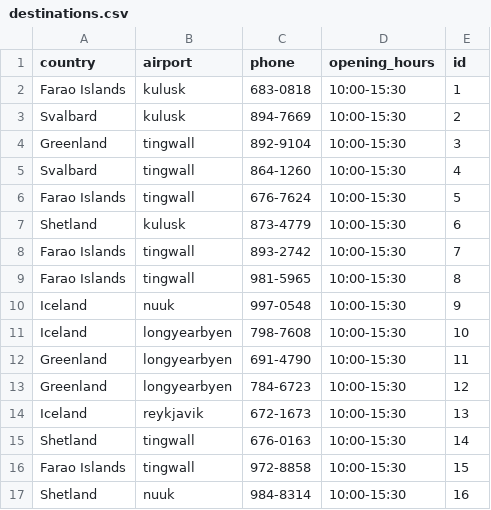
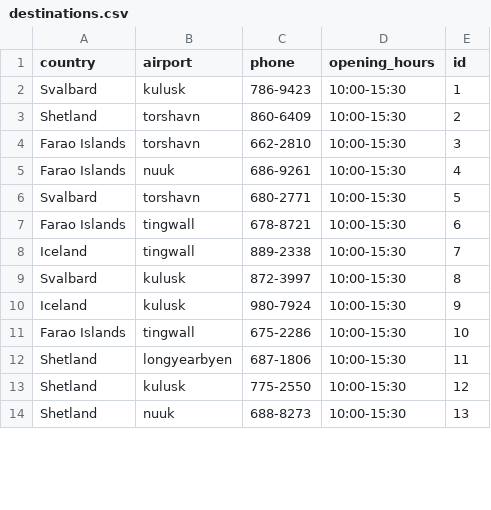
Before and after one commit to stebbilax/-VLN1-2020-H23, a CSV file: src/Data/data/destinations.csv, drawn as a sheet; only a part is shown; the diff covers the shown part only.

```diff
--- a/src/Data/data/destinations.csv
+++ b/src/Data/data/destinations.csv
@@ -1,17 +1,14 @@
 country,airport,phone,opening_hours,id
-Farao Islands,kulusk,683-0818,10:00-15:30,1
-Svalbard,kulusk,894-7669,10:00-15:30,2
-Greenland,tingwall,892-9104,10:00-15:30,3
-Svalbard,tingwall,864-1260,10:00-15:30,4
-Farao Islands,tingwall,676-7624,10:00-15:30,5
-Shetland,kulusk,873-4779,10:00-15:30,6
-Farao Islands,tingwall,893-2742,10:00-15:30,7
-Farao Islands,tingwall,981-5965,10:00-15:30,8
-Iceland,nuuk,997-0548,10:00-15:30,9
-Iceland,longyearbyen,798-7608,10:00-15:30,10
-Greenland,longyearbyen,691-4790,10:00-15:30,11
-Greenland,longyearbyen,784-6723,10:00-15:30,12
-Iceland,reykjavik,672-1673,10:00-15:30,13
-Shetland,tingwall,676-0163,10:00-15:30,14
-Farao Islands,tingwall,972-8858,10:00-15:30,15
-Shetland,nuuk,984-8314,10:00-15:30,16
+Svalbard,kulusk,786-9423,10:00-15:30,1
+Shetland,torshavn,860-6409,10:00-15:30,2
+Farao Islands,torshavn,662-2810,10:00-15:30,3
+Farao Islands,nuuk,686-9261,10:00-15:30,4
+Svalbard,torshavn,680-2771,10:00-15:30,5
+Farao Islands,tingwall,678-8721,10:00-15:30,6
+Iceland,tingwall,889-2338,10:00-15:30,7
+Svalbard,kulusk,872-3997,10:00-15:30,8
+Iceland,kulusk,980-7924,10:00-15:30,9
+Farao Islands,tingwall,675-2286,10:00-15:30,10
+Shetland,longyearbyen,687-1806,10:00-15:30,11
+Shetland,kulusk,775-2550,10:00-15:30,12
+Shetland,nuuk,688-8273,10:00-15:30,13
```
Also changed, not shown: 3 added rows and 9 edited cells elsewhere in this file, src/Data/data/contracts.csv, src/Data/data/customers.csv, 6 other files.
